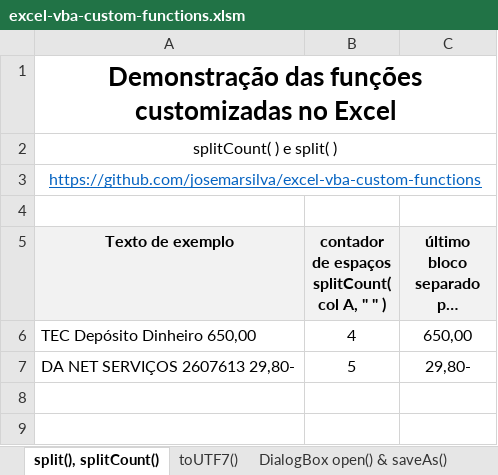
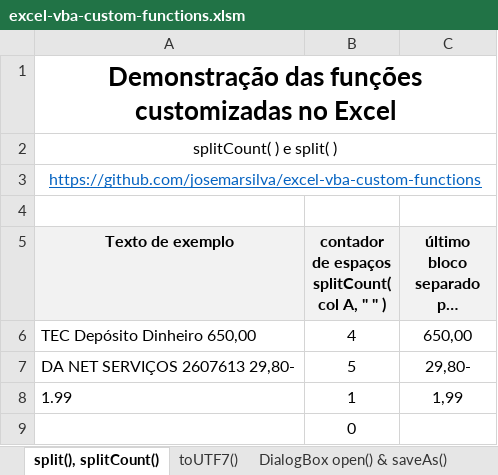
Before and after one commit to josemarsilva/excel-vba-custom-functions, an Excel workbook: src/excel-vba-custom-functions.xlsm, sheet split(), splitCount(), drawn as a sheet; long unchanged cells end in …; values as stored, in another font and other column widths than the file's, no borders; the diff names each change by its address in the sheet, - before the commit and + after, or states it on an @@ line.

Commit message:
Correcao SplitCount() string vazio

```diff
--- a/src/excel-vba-custom-functions.xlsm (sheet split(), splitCount())
+++ b/src/excel-vba-custom-functions.xlsm (sheet split(), splitCount())
+row 8: 1.99 | 1 | 1,99
+row 9:  | 0
```
Also changed, not shown: 1 other file.
